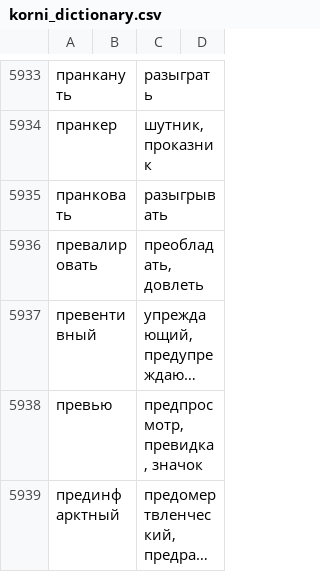
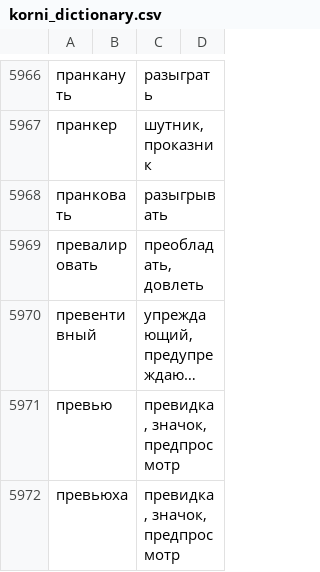
Before and after one commit to griever-gf/korni_russkogo, a CSV file: data/korni_dictionary.csv, drawn as a sheet; only a part is shown, gaps mark what is left out; the shorter side is filled out with more unchanged rows; long unchanged cells end in …; addresses are those after the commit; the diff covers the shown part only; the diff names each change by its address in the sheet, - before the commit and + after, or states it on an @@ line.

```diff
--- a/data/korni_dictionary.csv
+++ b/data/korni_dictionary.csv
-C5971: предпросмотр, превидка, значок
+C5971: превидка, значок, предпросмотр
+row 5972: превьюха |  | превидка, значок, предпросмотр
```
Also changed, not shown: 63 added rows and 30 edited cells elsewhere in this file, 1 other file.
